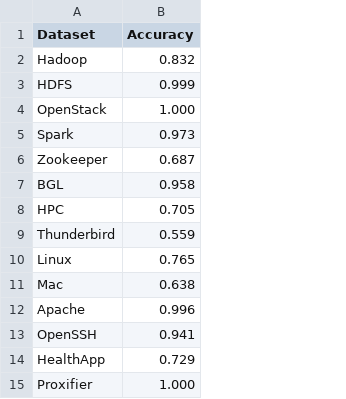
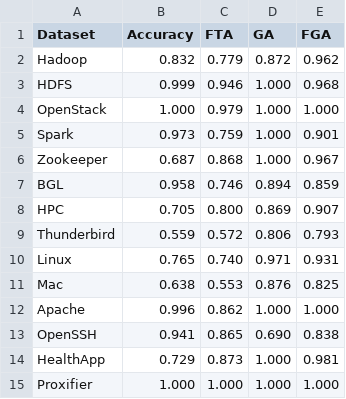
Before and after one commit to alan-saar/logscan, a CSV file: benchmark/benchmark_LILAC.csv, drawn as a sheet; the diff names each change by its address in the sheet, - before the commit and + after, or states it on an @@ line.

Commit message:
feat: expand benchmark analysis to include FTA, GA, and FGA metrics with automated plotting

```diff
--- a/benchmark/benchmark_LILAC.csv
+++ b/benchmark/benchmark_LILAC.csv
+column C (FTA), rows 2-15: 0.779 | 0.946 | 0.979 | 0.759 | 0.868 | 0.746 | 0.800 | 0.572 | 0.740 | 0.553 | 0.862 | 0.865 | 0.873 | 1.000
+column D (GA), rows 2-15: 0.872 | 1.000 | 1.000 | 1.000 | 1.000 | 0.894 | 0.869 | 0.806 | 0.971 | 0.876 | 1.000 | 0.690 | 1.000 | 1.000
+column E (FGA), rows 2-15: 0.962 | 0.968 | 1.000 | 0.901 | 0.967 | 0.859 | 0.907 | 0.793 | 0.931 | 0.825 | 1.000 | 0.838 | 0.981 | 1.000
```
Also changed, not shown: 1 other file.
